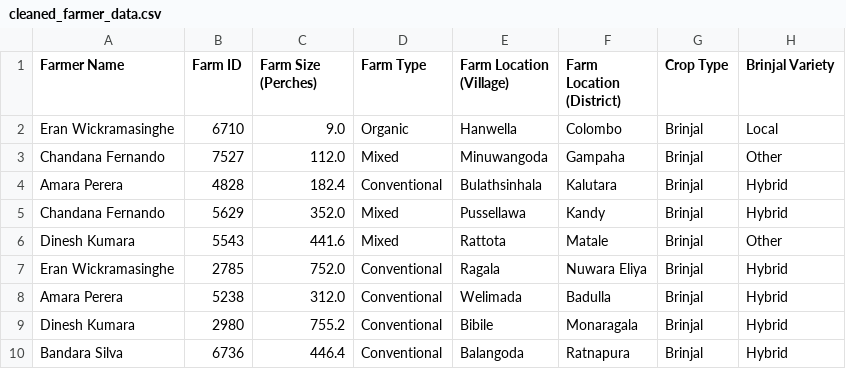
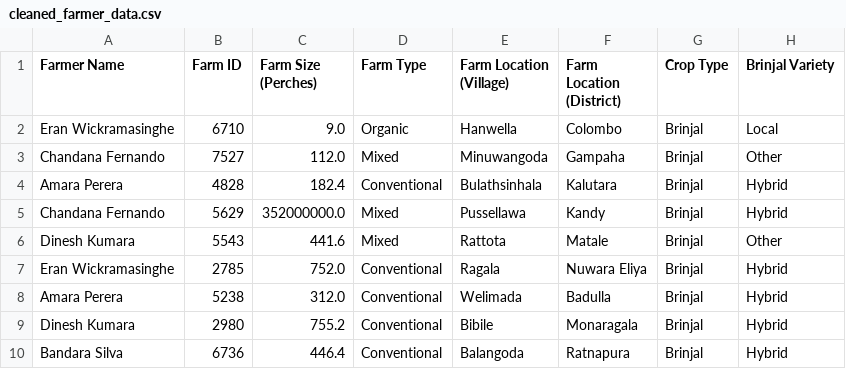
Before and after one commit to uvindu12/AgroEdge-Frontend, a CSV file: cleaned_farmer_data.csv, drawn as a sheet; only a part is shown; the diff names each change by its address in the sheet, - before the commit and + after, or states it on an @@ line.

```diff
--- a/cleaned_farmer_data.csv
+++ b/cleaned_farmer_data.csv
-C5 (Farm Size (Perches)): 352.0
+C5 (Farm Size (Perches)): 352000000.0
```
Also changed, not shown: 1 other file.
